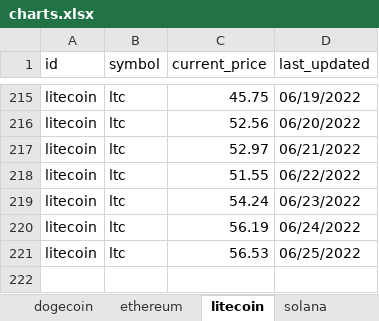
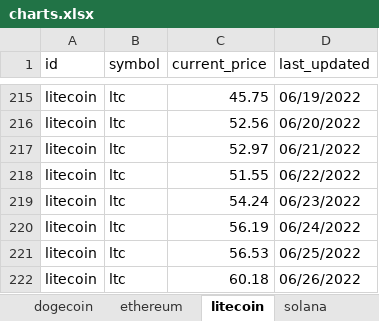
Before and after one commit to dfinke/TrackCrypto, an Excel workbook: charts.xlsx, sheet litecoin, drawn as a sheet; only a part is shown, gaps mark what is left out; values as stored, in another font and other column widths than the file's, no borders; charts and pictures not drawn; the diff names each change by its address in the sheet, - before the commit and + after, or states it on an @@ line.

```diff
--- a/charts.xlsx (sheet litecoin)
+++ b/charts.xlsx (sheet litecoin)
+row 222: litecoin | ltc | 60.18 | 06/26/2022
```
Also changed, not shown: sheet bitcoin, sheet uniswap, sheet chainlink, sheet solana, sheet cardano, sheet ethereum, 1 more sheet, charts or pictures, coins.xlsx, 8 other files.
